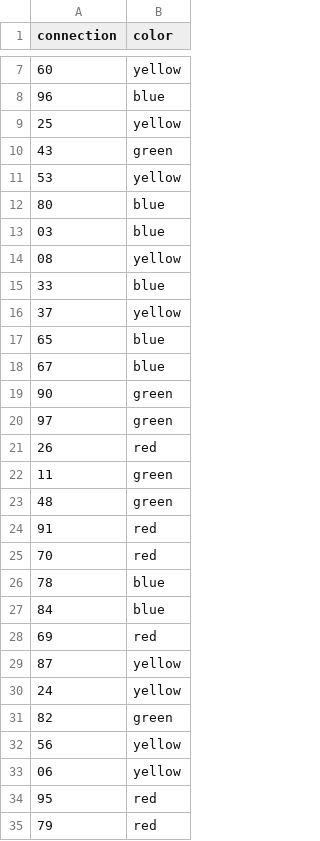
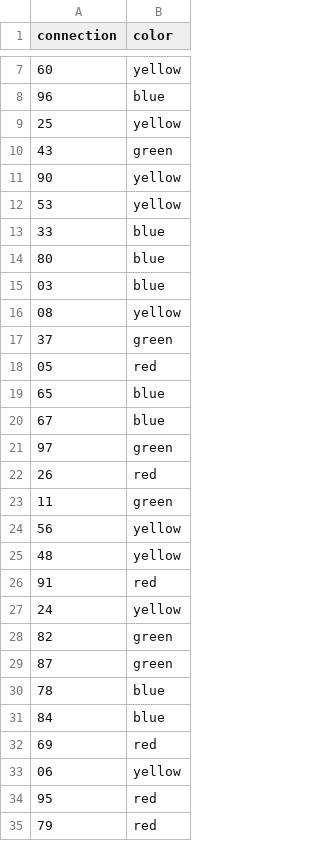
Before and after one commit to kimdebie/Heuristieken-Kaartkleuren, a CSV file: Code/Network_files/solutionfile.csv, drawn as a sheet; only a part is shown, gaps mark what is left out; the diff covers the shown part only.

```diff
--- a/Code/Network_files/solutionfile.csv
+++ b/Code/Network_files/solutionfile.csv
@@ -10,3 +10,5 @@ connection,color
 43,green
+90,yellow
 53,yellow
+33,blue
 80,blue
@@ -14,7 +16,6 @@ connection,color
 08,yellow
-33,blue
-37,yellow
+37,green
+05,red
 65,blue
 67,blue
-90,green
 97,green
@@ -22,5 +23,8 @@ connection,color
 11,green
-48,green
+56,yellow
+48,yellow
 91,red
-70,red
+24,yellow
+82,green
+87,green
 78,blue
@@ -28,6 +32,2 @@ connection,color
 69,red
-87,yellow
-24,yellow
-82,green
-56,yellow
 06,yellow
```
Also changed, not shown: 7 added rows, 7 removed rows, 15 moved rows and 7 edited cells elsewhere in this file, 4 other files.
